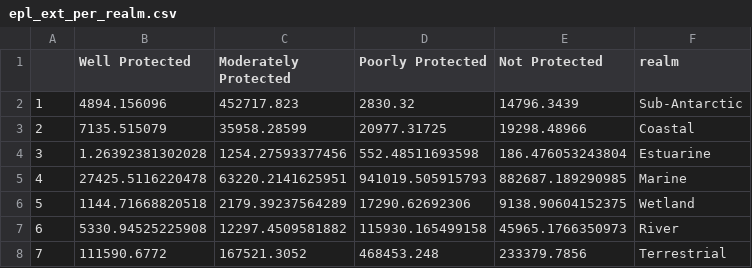
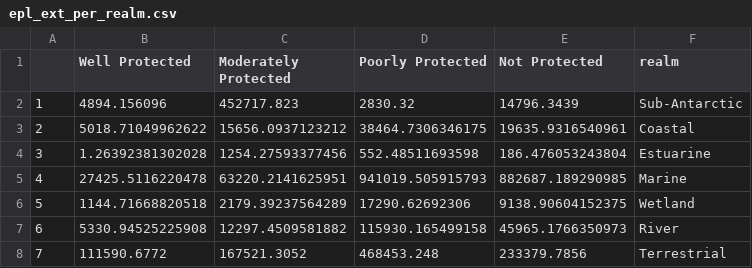
Before and after one commit to askowno/Integrated_results, a CSV file: outputs/epl_ext_per_realm.csv, drawn as a sheet.

```diff
--- a/outputs/epl_ext_per_realm.csv
+++ b/outputs/epl_ext_per_realm.csv
@@ -2,3 +2,3 @@
 "1",4894.156096,452717.823,2830.32,14796.3439,"Sub-Antarctic"
-"2",7135.515079,35958.28599,20977.31725,19298.48966,"Coastal"
+"2",5018.71049962622,15656.0937123212,38464.7306346175,19635.9316540961,"Coastal"
 "3",1.26392381302028,1254.27593377456,552.48511693598,186.476053243804,"Estuarine"
```
Also changed, not shown: outputs/epl_count_per_realm.csv, outputs/rle_count_per_realm.csv, 12 other files.
